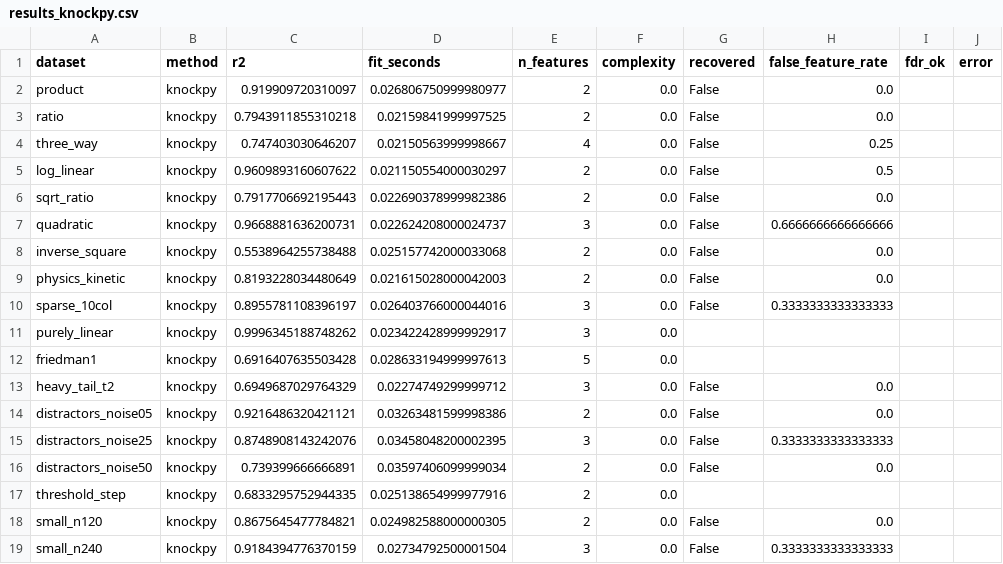
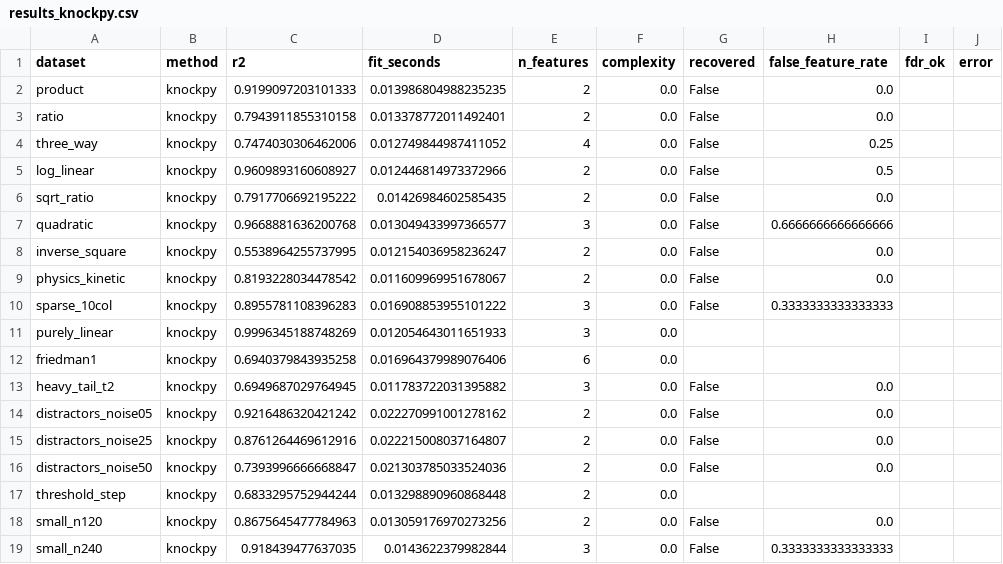
Before and after one commit to LD-Shell/beamFeat, a CSV file: benchmarks/results_knockpy.csv, drawn as a sheet.

```diff
--- a/benchmarks/results_knockpy.csv
+++ b/benchmarks/results_knockpy.csv
@@ -1,19 +1,19 @@
 dataset,method,r2,fit_seconds,n_features,complexity,recovered,false_feature_rate,fdr_ok,error
-product,knockpy,0.919909720310097,0.026806750999980977,2,0.0,False,0.0,,
-ratio,knockpy,0.7943911855310218,0.02159841999997525,2,0.0,False,0.0,,
-three_way,knockpy,0.747403030646207,0.02150563999998667,4,0.0,False,0.25,,
-log_linear,knockpy,0.9609893160607622,0.021150554000030297,2,0.0,False,0.5,,
-sqrt_ratio,knockpy,0.7917706692195443,0.022690378999982386,2,0.0,False,0.0,,
-quadratic,knockpy,0.9668881636200731,0.022624208000024737,3,0.0,False,0.6666666666666666,,
-inverse_square,knockpy,0.5538964255738488,0.025157742000033068,2,0.0,False,0.0,,
-physics_kinetic,knockpy,0.8193228034480649,0.021615028000042003,2,0.0,False,0.0,,
-sparse_10col,knockpy,0.8955781108396197,0.026403766000044016,3,0.0,False,0.3333333333333333,,
-purely_linear,knockpy,0.9996345188748262,0.023422428999992917,3,0.0,,,,
-friedman1,knockpy,0.6916407635503428,0.028633194999997613,5,0.0,,,,
-heavy_tail_t2,knockpy,0.6949687029764329,0.02274749299999712,3,0.0,False,0.0,,
-distractors_noise05,knockpy,0.9216486320421121,0.03263481599998386,2,0.0,False,0.0,,
-distractors_noise25,knockpy,0.8748908143242076,0.03458048200002395,3,0.0,False,0.3333333333333333,,
-distractors_noise50,knockpy,0.739399666666891,0.03597406099999034,2,0.0,False,0.0,,
-threshold_step,knockpy,0.6833295752944335,0.025138654999977916,2,0.0,,,,
-small_n120,knockpy,0.8675645477784821,0.024982588000000305,2,0.0,False,0.0,,
-small_n240,knockpy,0.9184394776370159,0.02734792500001504,3,0.0,False,0.3333333333333333,,
+product,knockpy,0.9199097203101333,0.013986804988235235,2,0.0,False,0.0,,
+ratio,knockpy,0.7943911855310158,0.013378772011492401,2,0.0,False,0.0,,
+three_way,knockpy,0.7474030306462006,0.012749844987411052,4,0.0,False,0.25,,
+log_linear,knockpy,0.9609893160608927,0.012446814973372966,2,0.0,False,0.5,,
+sqrt_ratio,knockpy,0.7917706692195222,0.01426984602585435,2,0.0,False,0.0,,
+quadratic,knockpy,0.9668881636200768,0.013049433997366577,3,0.0,False,0.6666666666666666,,
+inverse_square,knockpy,0.5538964255737995,0.012154036958236247,2,0.0,False,0.0,,
+physics_kinetic,knockpy,0.8193228034478542,0.011609969951678067,2,0.0,False,0.0,,
+sparse_10col,knockpy,0.8955781108396283,0.016908853955101222,3,0.0,False,0.3333333333333333,,
+purely_linear,knockpy,0.9996345188748269,0.012054643011651933,3,0.0,,,,
+friedman1,knockpy,0.6940379843935258,0.016964379989076406,6,0.0,,,,
+heavy_tail_t2,knockpy,0.6949687029764945,0.011783722031395882,3,0.0,False,0.0,,
+distractors_noise05,knockpy,0.9216486320421242,0.022270991001278162,2,0.0,False,0.0,,
+distractors_noise25,knockpy,0.8761264469612916,0.022215008037164807,2,0.0,False,0.0,,
+distractors_noise50,knockpy,0.7393996666668847,0.021303785033524036,2,0.0,False,0.0,,
+threshold_step,knockpy,0.6833295752944244,0.013298890960868448,2,0.0,,,,
+small_n120,knockpy,0.8675645477784963,0.013059176970273256,2,0.0,False,0.0,,
+small_n240,knockpy,0.918439477637035,0.0143622379982844,3,0.0,False,0.3333333333333333,,
```
Also changed, not shown: benchmarks/results.csv, benchmarks/results_all.csv, 14 other files.
